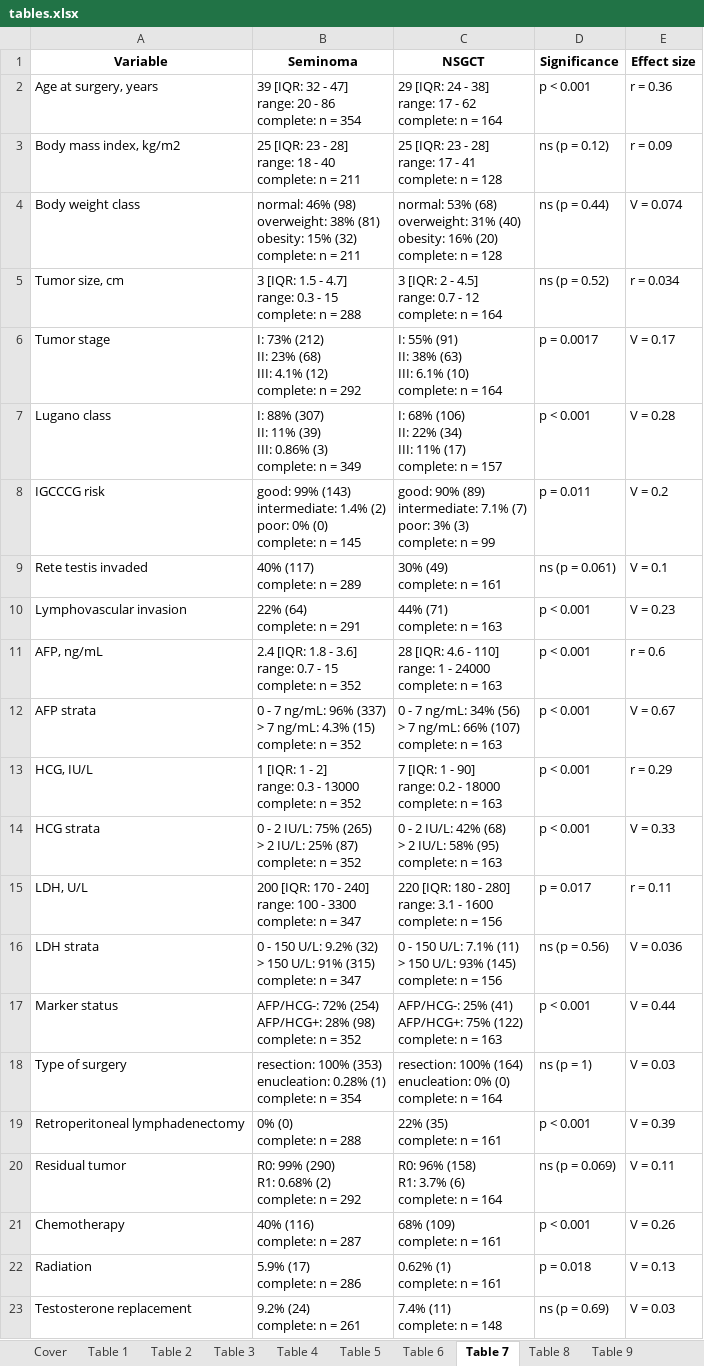
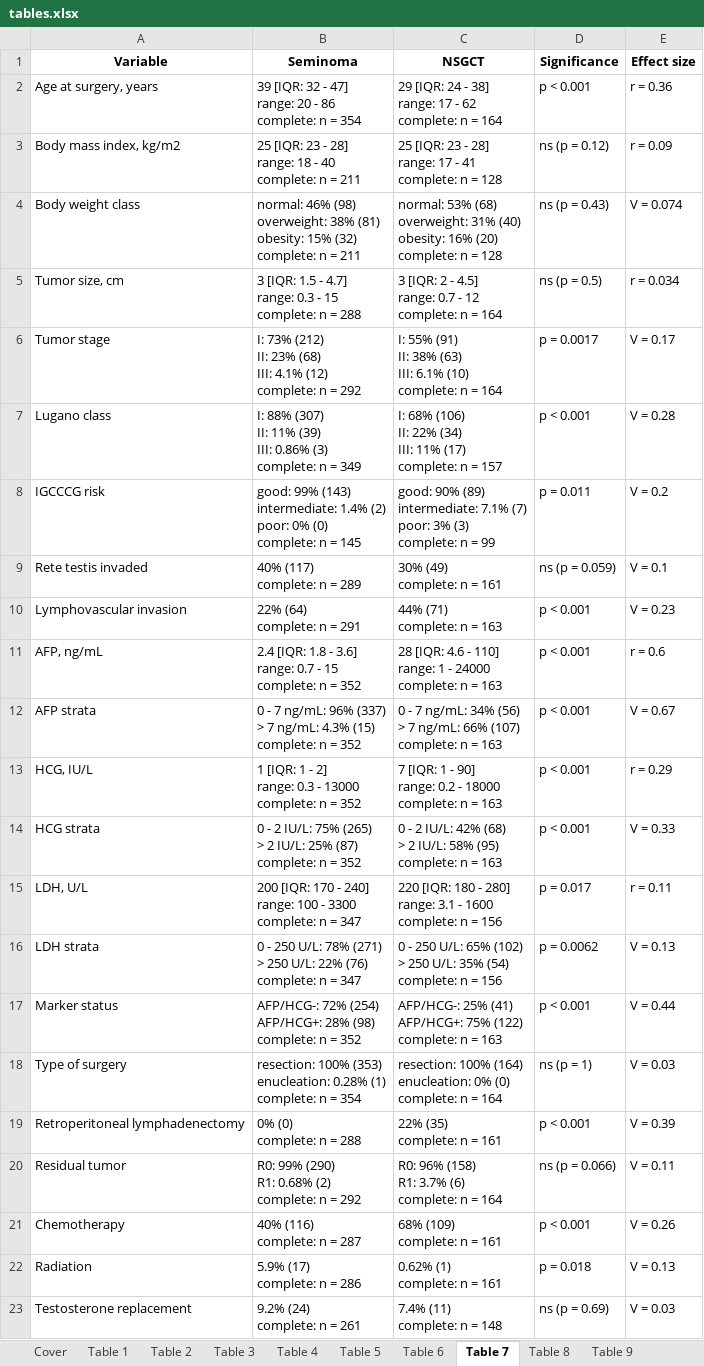
Before and after one commit to PiotrTymoszuk/TesCa_hormones, an Excel workbook: report/tables.xlsx, sheet Table 7, drawn as a sheet; values as stored, in another font and other column widths than the file's, no borders; ↵ is a line break in a cell; the diff names each change by its address in the sheet, - before the commit and + after, or states it on an @@ line.

```diff
--- a/report/tables.xlsx (sheet Table 7)
+++ b/report/tables.xlsx (sheet Table 7)
-D4 (Significance): ns (p = 0.44)
+D4 (Significance): ns (p = 0.43)
-D5 (Significance): ns (p = 0.52)
+D5 (Significance): ns (p = 0.5)
-D9 (Significance): ns (p = 0.061)
+D9 (Significance): ns (p = 0.059)
-B16 (Seminoma): 0 - 150 U/L: 9.2% (32) ↵ > 150 U/L: 91% (315) ↵ complete: n…
+B16 (Seminoma): 0 - 250 U/L: 78% (271) ↵ > 250 U/L: 22% (76) ↵ complete: n…
-C16 (NSGCT): 0 - 150 U/L: 7.1% (11) ↵ > 150 U/L: 93% (145) ↵ complete: n…
+C16 (NSGCT): 0 - 250 U/L: 65% (102) ↵ > 250 U/L: 35% (54) ↵ complete: n…
-D16 (Significance): ns (p = 0.56)
+D16 (Significance): p = 0.0062
-E16 (Effect size): V = 0.036
+E16 (Effect size): V = 0.13
-D20 (Significance): ns (p = 0.069)
+D20 (Significance): ns (p = 0.066)
```
Also changed, not shown: sheet Table 11, sheet Table 10, sheet Table 2, sheet Table 8, sheet Table 5, sheet Table 3, 1 more sheet, 30 other files.
